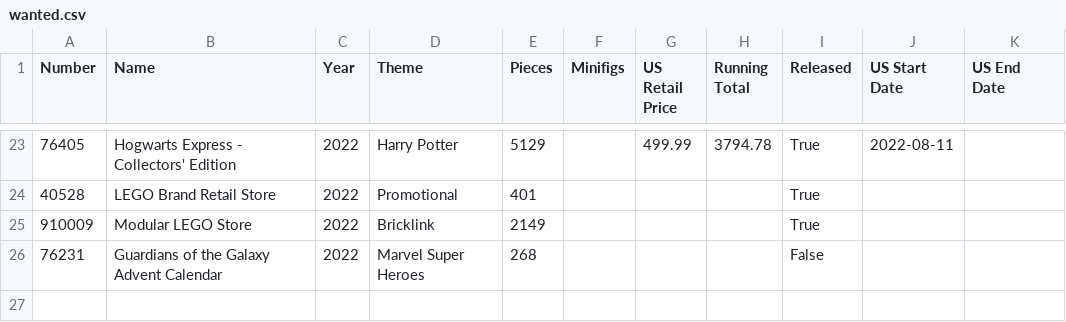
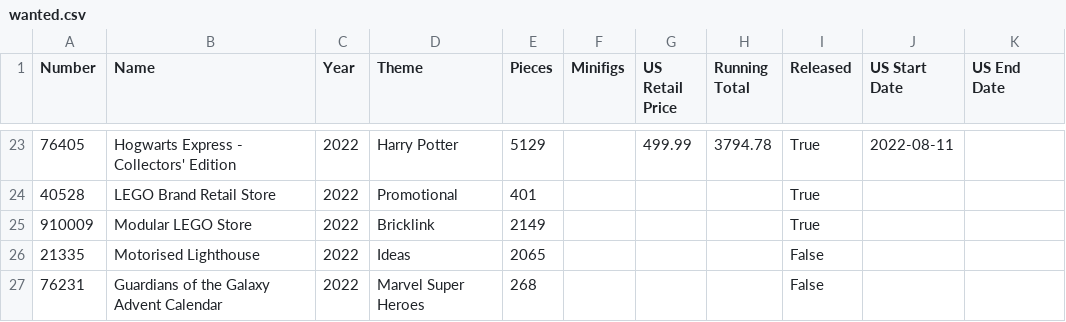
Before and after one commit to schultzy51/brickset, a CSV file: lists/wanted.csv, drawn as a sheet; only a part is shown, gaps mark what is left out.

```diff
--- a/lists/wanted.csv
+++ b/lists/wanted.csv
@@ -25,2 +25,3 @@ Number,Name,Year,Theme,Pieces,Minifigs,US Retail Price,Running Total,Released,US
 910009,Modular LEGO Store,2022,Bricklink,2149,,,,True,,
+21335,Motorised Lighthouse,2022,Ideas,2065,,,,False,,
 76231,Guardians of the Galaxy Advent Calendar,2022,Marvel Super Heroes,268,,,,False,,
```
Also changed, not shown: 3 other files.
